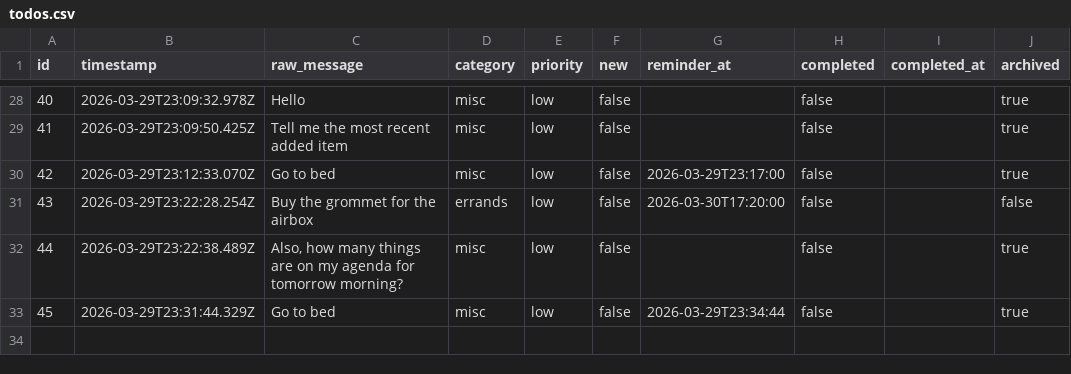
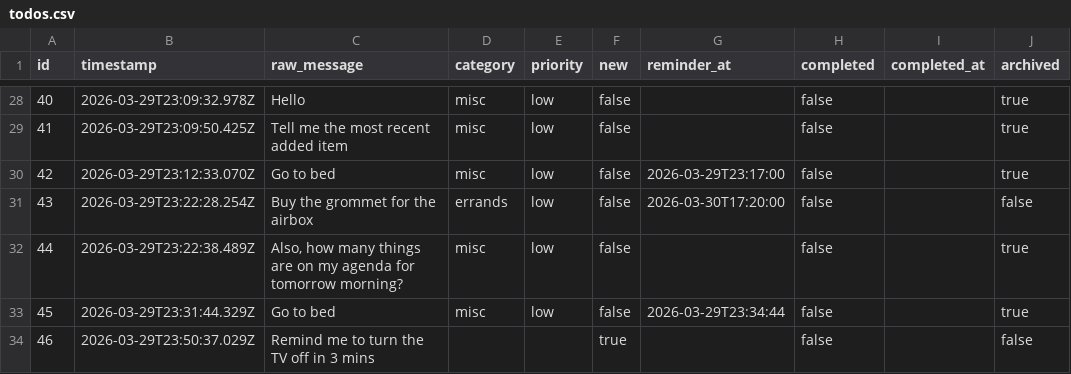
Before and after one commit to ChilliByte/stream-todo, a CSV file: todos.csv, drawn as a sheet; only a part is shown, gaps mark what is left out; the diff names each change by its address in the sheet, - before the commit and + after, or states it on an @@ line.

Commit message:
add: Remind me to turn the TV off in 3 mins

```diff
--- a/todos.csv
+++ b/todos.csv
+row 34: 46 | 2026-03-29T23:50:37.029Z | Remind me to turn the TV off in 3 mins |  |  | true |  | false |  | false
```
